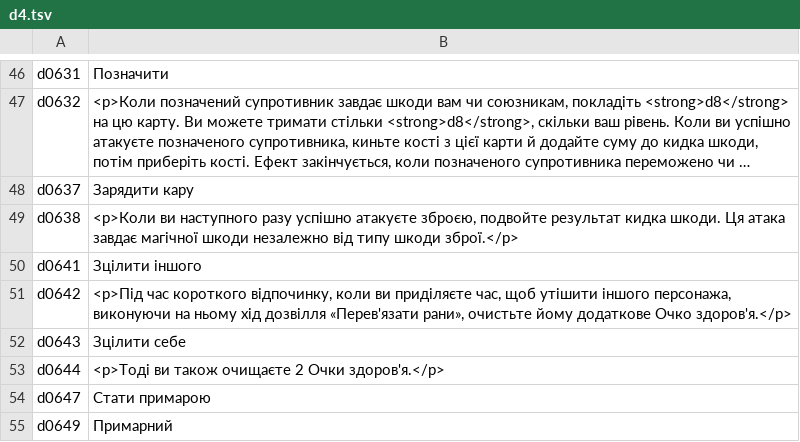
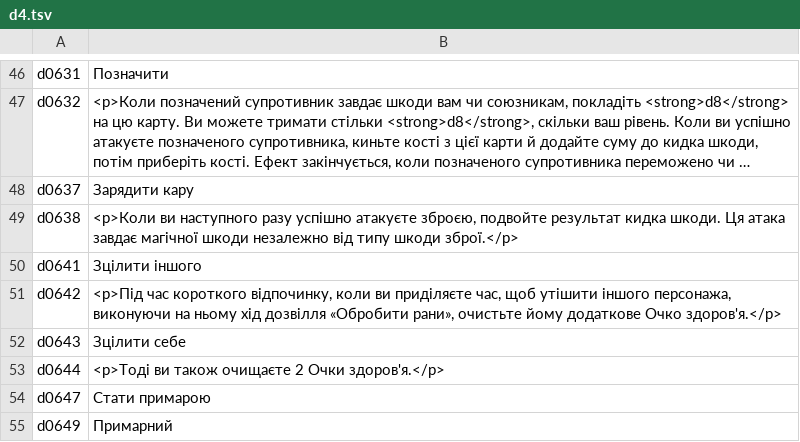
Before and after one commit to bohdanperepelytsia1/daggerheart-uk, a TSV file: dev/tm/d4.tsv, drawn as a sheet; only a part is shown, gaps mark what is left out; long unchanged cells end in ….

```diff
--- a/dev/tm/d4.tsv
+++ b/dev/tm/d4.tsv
@@ -50,3 +50,3 @@ d0638	<p>Коли ви наступного разу успішно атакує
 d0641	Зцілити іншого
-d0642	<p>Під час короткого відпочинку, коли ви приділяєте час, щоб утішити іншого персонажа, виконуючи на ньому хід дозвілля «Перев'язати рани», очистьте йому додаткове Очко здоров'я.</p>
+d0642	<p>Під час короткого відпочинку, коли ви приділяєте час, щоб утішити іншого персонажа, виконуючи на ньому хід дозвілля «Обробити рани», очистьте йому додаткове Очко здоров'я.</p>
 d0643	Зцілити себе
```
Also changed, not shown: dev/tm/auto_d.tsv, dev/tm/e11.tsv, 36 other files.
